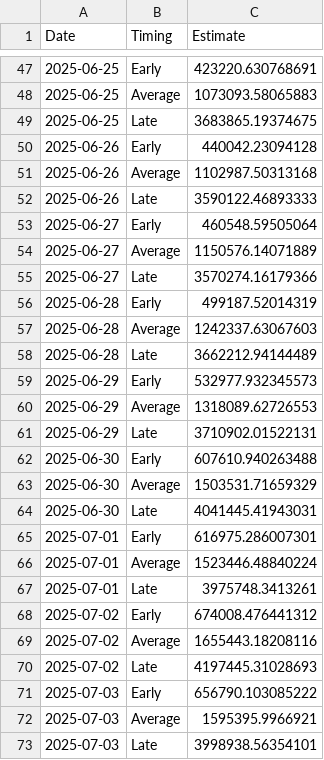
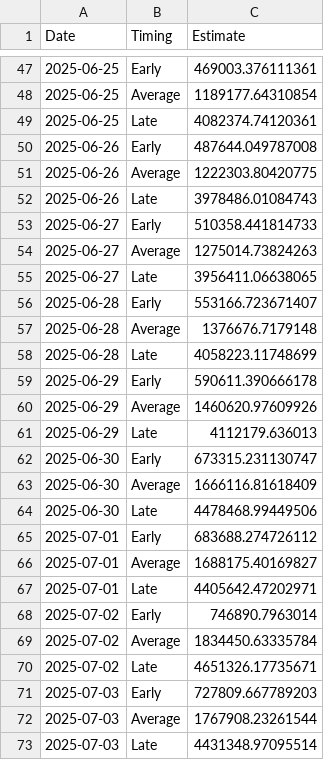
Before and after one commit to Coastland-Research/skeena-salmon-inseason-updates, a CSV file: data/current_year/Tyee model data 2025.csv, drawn as a sheet; only a part is shown, gaps mark what is left out; the diff covers the shown part only.

```diff
--- a/data/current_year/Tyee model data 2025.csv
+++ b/data/current_year/Tyee model data 2025.csv
@@ -47,27 +47,27 @@
-2025-06-25,"Early",423220.630768691
-2025-06-25,"Average",1073093.58065883
-2025-06-25,"Late",3683865.19374675
-2025-06-26,"Early",440042.23094128
-2025-06-26,"Average",1102987.50313168
-2025-06-26,"Late",3590122.46893333
-2025-06-27,"Early",460548.59505064
-2025-06-27,"Average",1150576.14071889
-2025-06-27,"Late",3570274.16179366
-2025-06-28,"Early",499187.52014319
-2025-06-28,"Average",1242337.63067603
-2025-06-28,"Late",3662212.94144489
-2025-06-29,"Early",532977.932345573
-2025-06-29,"Average",1318089.62726553
-2025-06-29,"Late",3710902.01522131
-2025-06-30,"Early",607610.940263488
-2025-06-30,"Average",1503531.71659329
-2025-06-30,"Late",4041445.41943031
-2025-07-01,"Early",616975.286007301
-2025-07-01,"Average",1523446.48840224
-2025-07-01,"Late",3975748.3413261
-2025-07-02,"Early",674008.476441312
-2025-07-02,"Average",1655443.18208116
-2025-07-02,"Late",4197445.31028693
-2025-07-03,"Early",656790.103085222
-2025-07-03,"Average",1595395.9966921
-2025-07-03,"Late",3998938.56354101
+2025-06-25,"Early",469003.376111361
+2025-06-25,"Average",1189177.64310854
+2025-06-25,"Late",4082374.74120361
+2025-06-26,"Early",487644.049787008
+2025-06-26,"Average",1222303.80420775
+2025-06-26,"Late",3978486.01084743
+2025-06-27,"Early",510358.441814733
+2025-06-27,"Average",1275014.73824263
+2025-06-27,"Late",3956411.06638065
+2025-06-28,"Early",553166.723671407
+2025-06-28,"Average",1376676.7179148
+2025-06-28,"Late",4058223.11748699
+2025-06-29,"Early",590611.390666178
+2025-06-29,"Average",1460620.97609926
+2025-06-29,"Late",4112179.636013
+2025-06-30,"Early",673315.231130747
+2025-06-30,"Average",1666116.81618409
+2025-06-30,"Late",4478468.99449506
+2025-07-01,"Early",683688.274726112
+2025-07-01,"Average",1688175.40169827
+2025-07-01,"Late",4405642.47202971
+2025-07-02,"Early",746890.7963014
+2025-07-02,"Average",1834450.63335784
+2025-07-02,"Late",4651326.17735671
+2025-07-03,"Early",727809.667789203
+2025-07-03,"Average",1767908.23261544
+2025-07-03,"Late",4431348.97095514
```
Also changed, not shown: 104 edited cells elsewhere in this file, data/current_year/tyee data 2025.csv, 48 other files.
